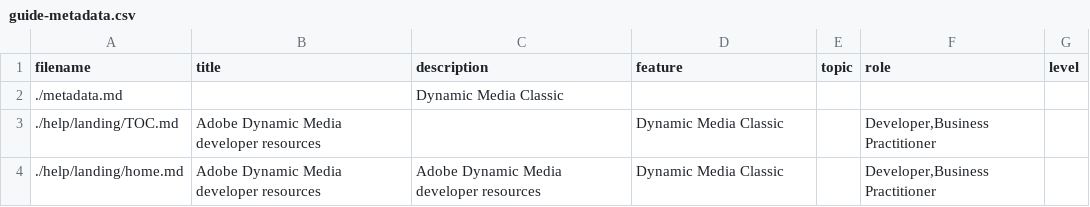
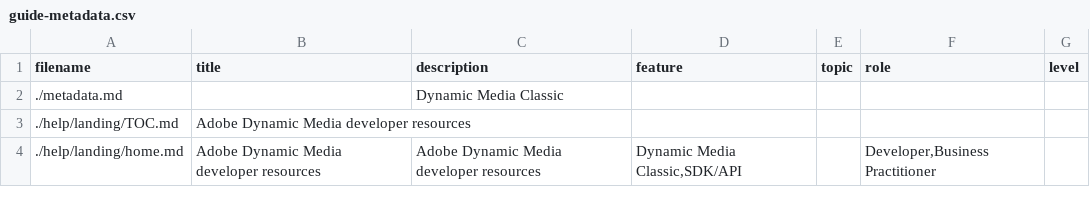
Before and after one commit to AdobeDocs/dynamic-media-developer-resources.en, a CSV file: help/landing/guide-metadata.csv, drawn as a sheet.

Commit message:
Update guide-metadata.csv

```diff
--- a/help/landing/guide-metadata.csv
+++ b/help/landing/guide-metadata.csv
@@ -2,3 +2,3 @@ filename,title,description,feature,topic,role,level
 ./metadata.md,,Dynamic Media Classic,,,,
-./help/landing/TOC.md,Adobe Dynamic Media developer resources,,Dynamic Media Classic,,"Developer,Business Practitioner",
-./help/landing/home.md,Adobe Dynamic Media developer resources,Adobe Dynamic Media developer resources,Dynamic Media Classic,,"Developer,Business Practitioner",
+./help/landing/TOC.md,Adobe Dynamic Media developer resources,,,,,
+./help/landing/home.md,Adobe Dynamic Media developer resources,Adobe Dynamic Media developer resources,"Dynamic Media Classic,SDK/API",,"Developer,Business Practitioner",
```
